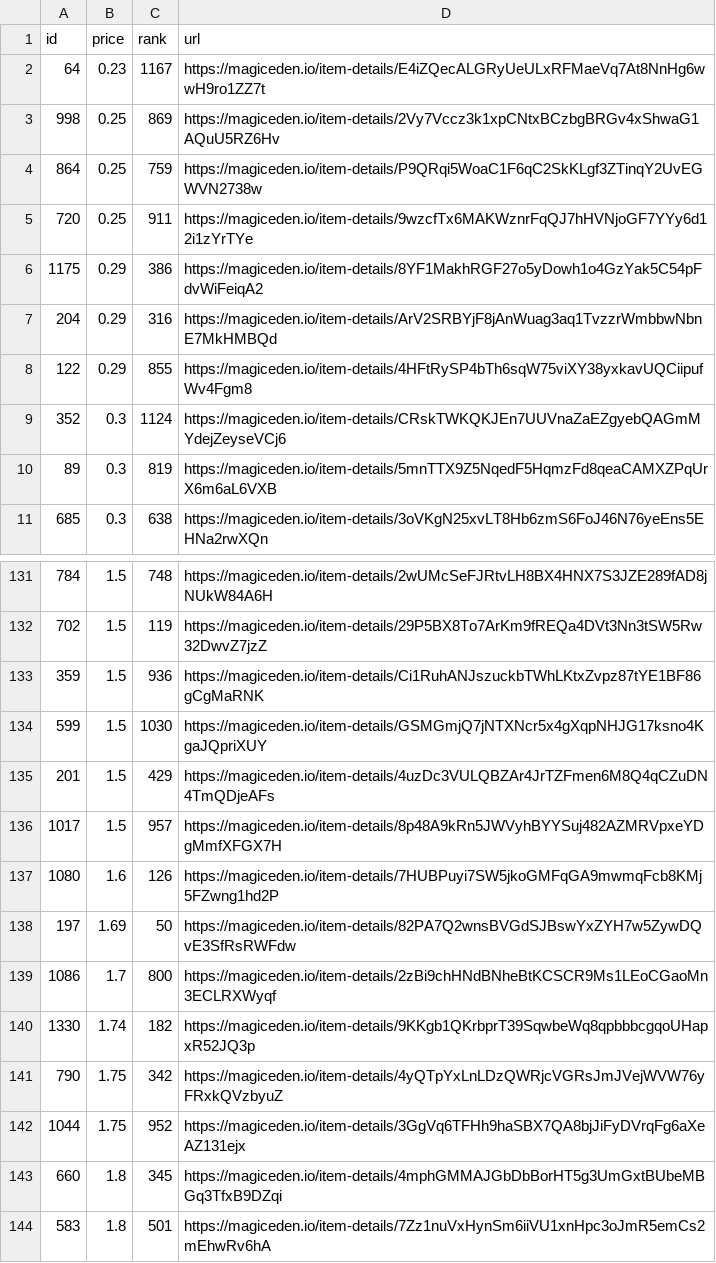
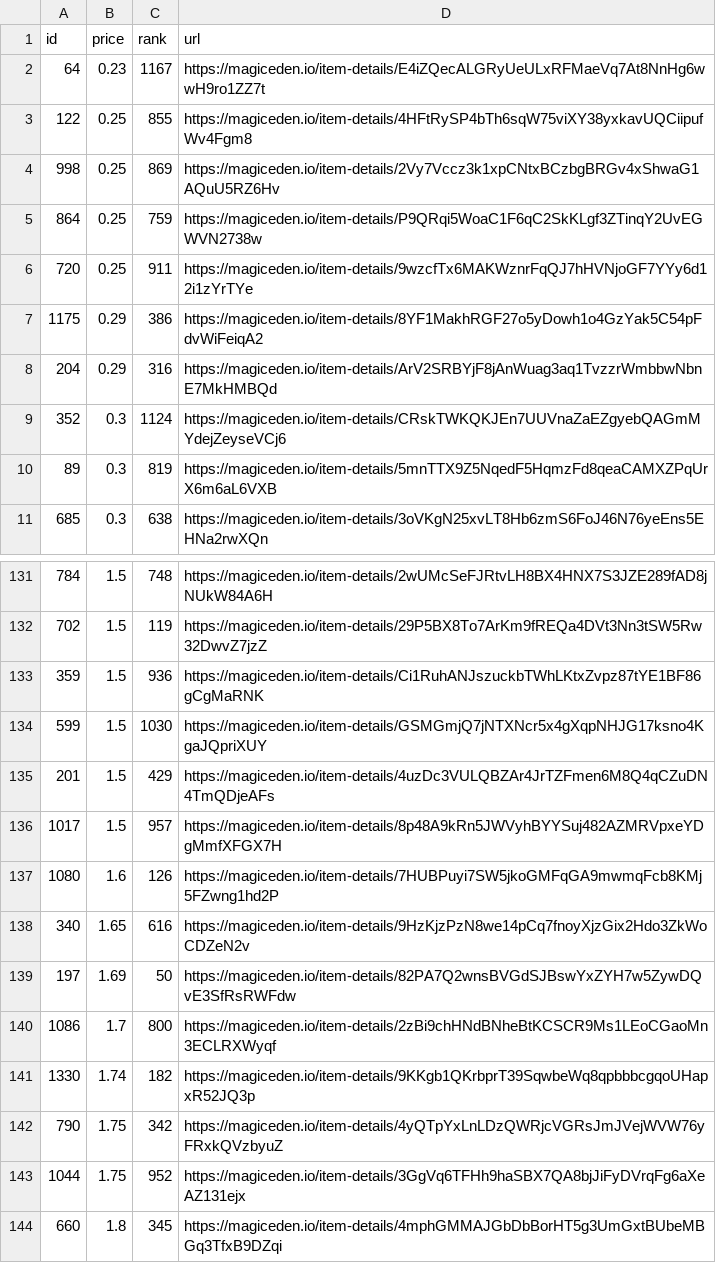
Before and after one commit to braposo/koala-monitor, a CSV file: koala-data-processed.csv, drawn as a sheet; only a part is shown, gaps mark what is left out; the shorter side is filled out with more unchanged rows; removed rows and columns are numbered as before the commit, all else as after; the diff names each change by its address in the sheet, - before the commit and + after, or states it on an @@ line.

Commit message:
Flat: latest data (2021-11-13T17:40:45.195Z) {   "date": "2021-11-13T17:40:45.195Z",   "files": [     {       "name": "koala-data-processed.csv",       "deltaBytes": 93,       "source": "https://api-mainnet.magiceden.io/rpc/getListedNFTsByQuery?q=%7B%22%24match%22%3A%7B%22collectionSymbol%22%3A%22koala_klubhouse%22%7D%2C%22%24sort%22%3A%7B%22takerAmount%22%3A1%2C%22createdAt%22%3A-1%7D%2C%22%24skip%22%3A0%2C%22%24limit%22%3A5000%7D"     }   ] }

```diff
--- a/koala-data-processed.csv
+++ b/koala-data-processed.csv
+row 3: 122 | 0.25 | 855 | https://magiceden.io/item-details/4HFtRySP4bTh6sqW75viXY38yxkavUQCiipufWv4Fgm8
-row 8: 122 | 0.29 | 855 | https://magiceden.io/item-details/4HFtRySP4bTh6sqW75viXY38yxkavUQCiipufWv4Fgm8
+row 138: 340 | 1.65 | 616 | https://magiceden.io/item-details/9HzKjzPzN8we14pCq7fnoyXjzGix2Hdo3ZkWoCDZeN2v
```
